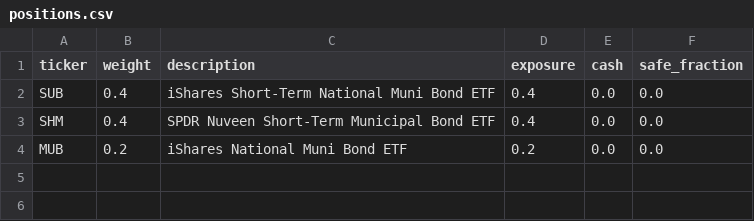
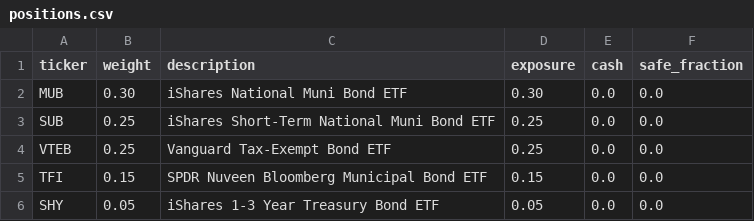
Before and after one commit to jasonheldman-creator/Waves-Simple, a CSV file: data/waves/smartsafe_tax_free_money_market_wave/positions.csv, drawn as a sheet.

```diff
--- a/data/waves/smartsafe_tax_free_money_market_wave/positions.csv
+++ b/data/waves/smartsafe_tax_free_money_market_wave/positions.csv
@@ -1,4 +1,6 @@
 ticker,weight,description,exposure,cash,safe_fraction
-SUB,0.4,iShares Short-Term National Muni Bond ETF,0.4,0.0,0.0
-SHM,0.4,SPDR Nuveen Short-Term Municipal Bond ETF,0.4,0.0,0.0
-MUB,0.2,iShares National Muni Bond ETF,0.2,0.0,0.0
+MUB,0.30,iShares National Muni Bond ETF,0.30,0.0,0.0
+SUB,0.25,iShares Short-Term National Muni Bond ETF,0.25,0.0,0.0
+VTEB,0.25,Vanguard Tax-Exempt Bond ETF,0.25,0.0,0.0
+TFI,0.15,SPDR Nuveen Bloomberg Municipal Bond ETF,0.15,0.0,0.0
+SHY,0.05,iShares 1-3 Year Treasury Bond ETF,0.05,0.0,0.0
```
Also changed, not shown: data/wave_registry.csv, wave_config.csv, 1 other file.
